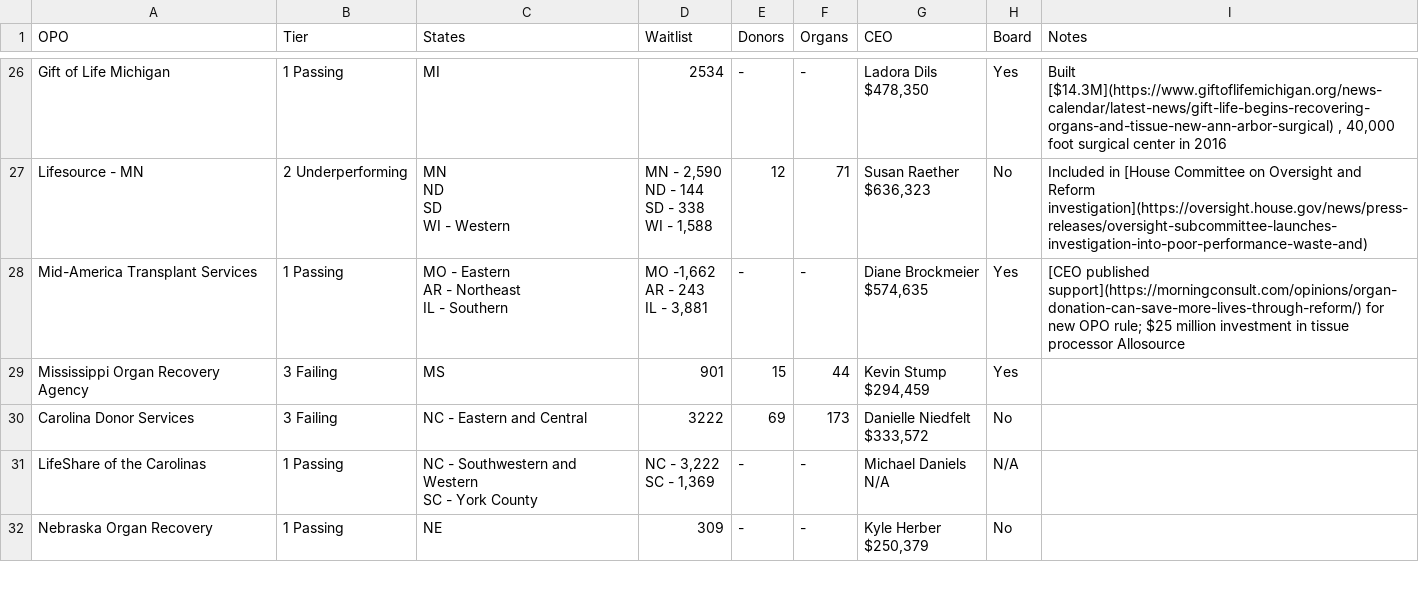
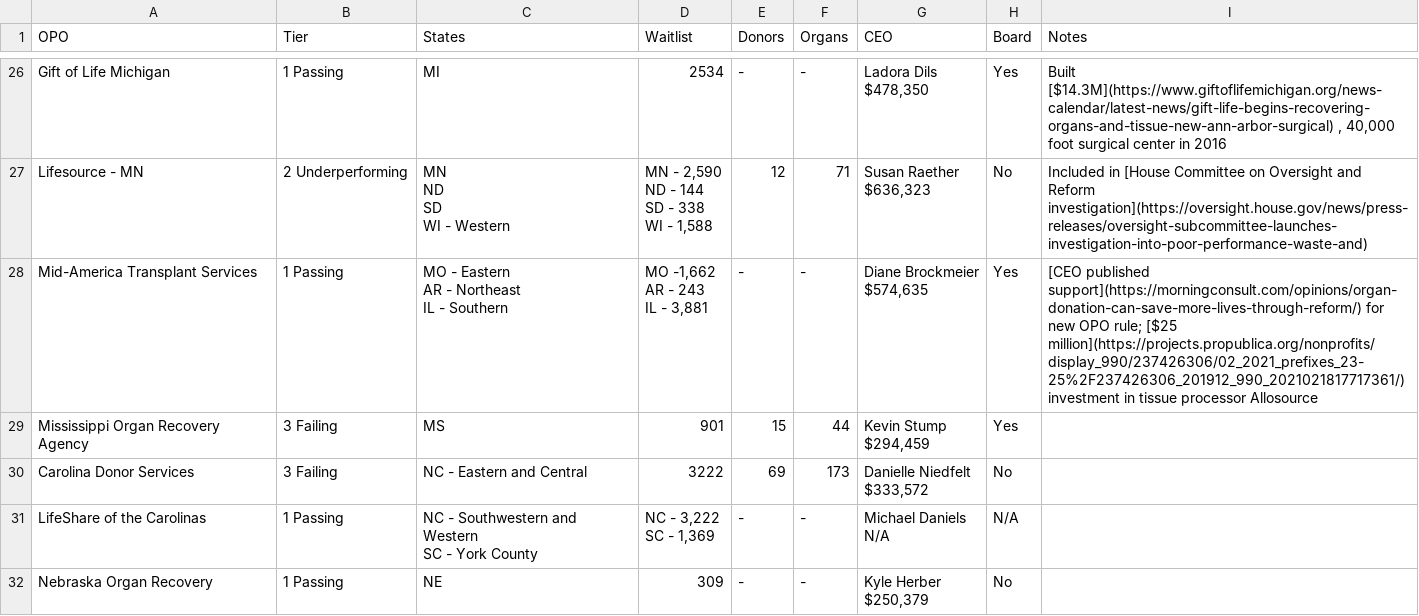
Before and after one commit to organize-org/opo-data, a CSV file: src/data/metrics2.csv, drawn as a sheet; only a part is shown, gaps mark what is left out; the diff covers the shown part only.

Commit message:
added in some missed links

```diff
--- a/src/data/metrics2.csv
+++ b/src/data/metrics2.csv
@@ -92,8 +92,8 @@ WI - 1,588",12,71,"Susan Raether
 $636,323",No,Included in [House Committee on Oversight and Reform investigation](https://oversight.house.gov/news/press-releases/oversight-subcommittee-launches-investigation-into-poor-performance-waste-and)
-Mid-America Transplant Services,1 Passing,"MO - Eastern
-AR - Northeast
-IL - Southern","MO -1,662
-AR - 243
-IL - 3,881",-,-,"Diane Brockmeier
-$574,635",Yes,[CEO published support](https://morningconsult.com/opinions/organ-donation-can-save-more-lives-through-reform/) for new OPO rule; $25 million investment in tissue processor Allosource
+Mid-America Transplant Services,1 Passing,"MO - Eastern
+AR - Northeast
+IL - Southern","MO -1,662
+AR - 243
+IL - 3,881",-,-,"Diane Brockmeier
+$574,635",Yes,[CEO published support](https://morningconsult.com/opinions/organ-donation-can-save-more-lives-through-reform/) for new OPO rule; [$25 million](https://projects.propublica.org/nonprofits/display_990/237426306/02_2021_prefixes_23-25%2F237426306_201912_990_2021021817717361/) investment in tissue processor Allosource
 Mississippi Organ Recovery Agency,3 Failing,MS,901,15,44,"Kevin Stump
```
Also changed, not shown: 5 edited cells elsewhere in this file.
